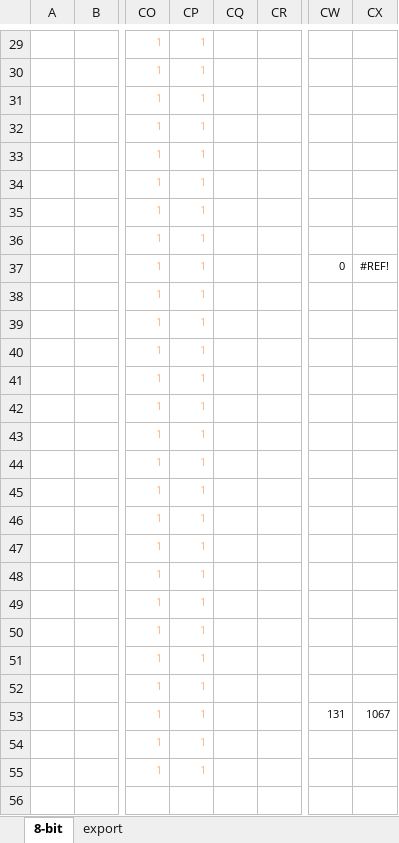
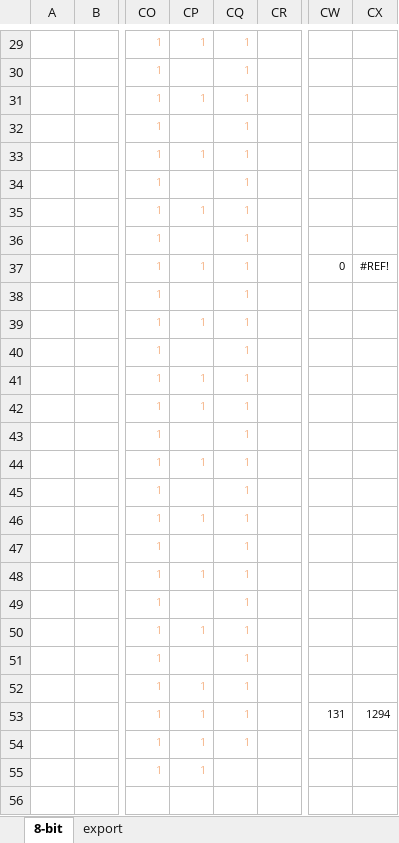
Before and after one commit to tchiluanda/garantias, an Excel workbook: R_prep_vis/grid_letras.xlsx, sheet 8-bit, drawn as a sheet; only a part is shown, gaps mark what is left out; values as stored, in another font and other column widths than the file's, no borders; conditional formats not drawn; the diff covers the shown part only; the diff names each change by its address in the sheet, - before the commit and + after, or states it on an @@ line.

```diff
--- a/R_prep_vis/grid_letras.xlsx (sheet 8-bit)
+++ b/R_prep_vis/grid_letras.xlsx (sheet 8-bit)
-CQ29:CQ54: (empty)
+CQ29:CQ54: 1
-CP30: 1
+CP30: (empty)
-CP32: 1
+CP32: (empty)
-CP34: 1
+CP34: (empty)
-CP36: 1
+CP36: (empty)
-CP38: 1
+CP38: (empty)
-CP40: 1
+CP40: (empty)
-CP43: 1
+CP43: (empty)
-CP45: 1
+CP45: (empty)
-CP47: 1
+CP47: (empty)
-CP49: 1
+CP49: (empty)
-CP51: 1
+CP51: (empty)
-CX53: 1067
+CX53: 1294
```
Also changed, not shown: 1 added row, 1 removed row and 123 edited cells elsewhere in this sheet, sheet export, 2 other files.
